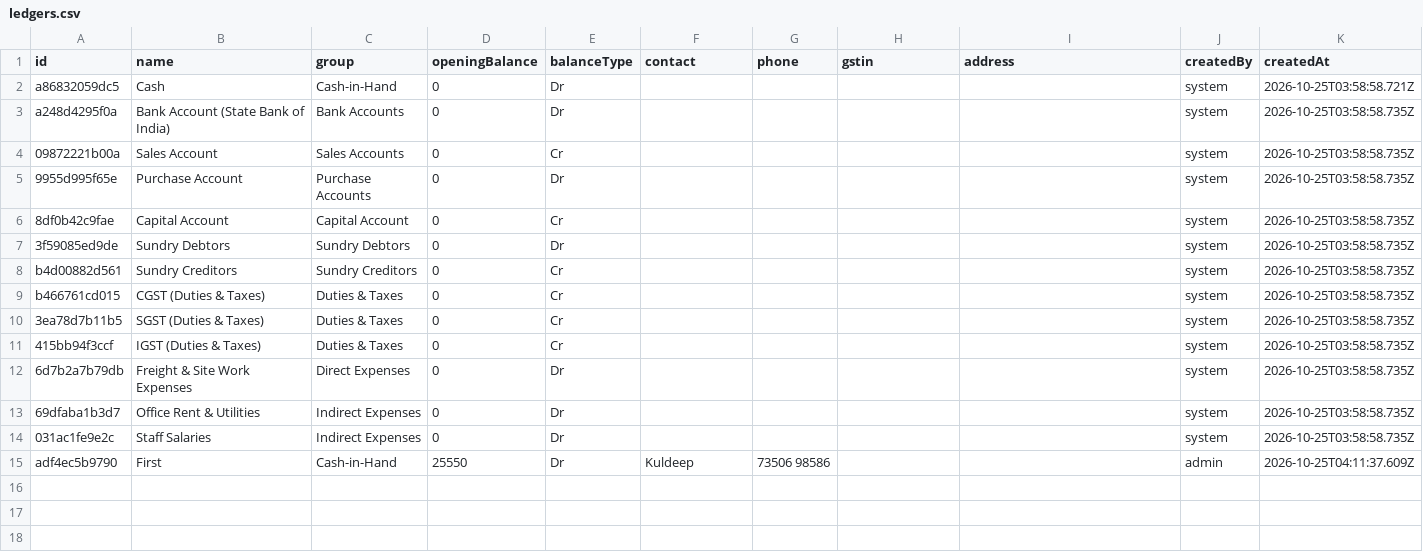
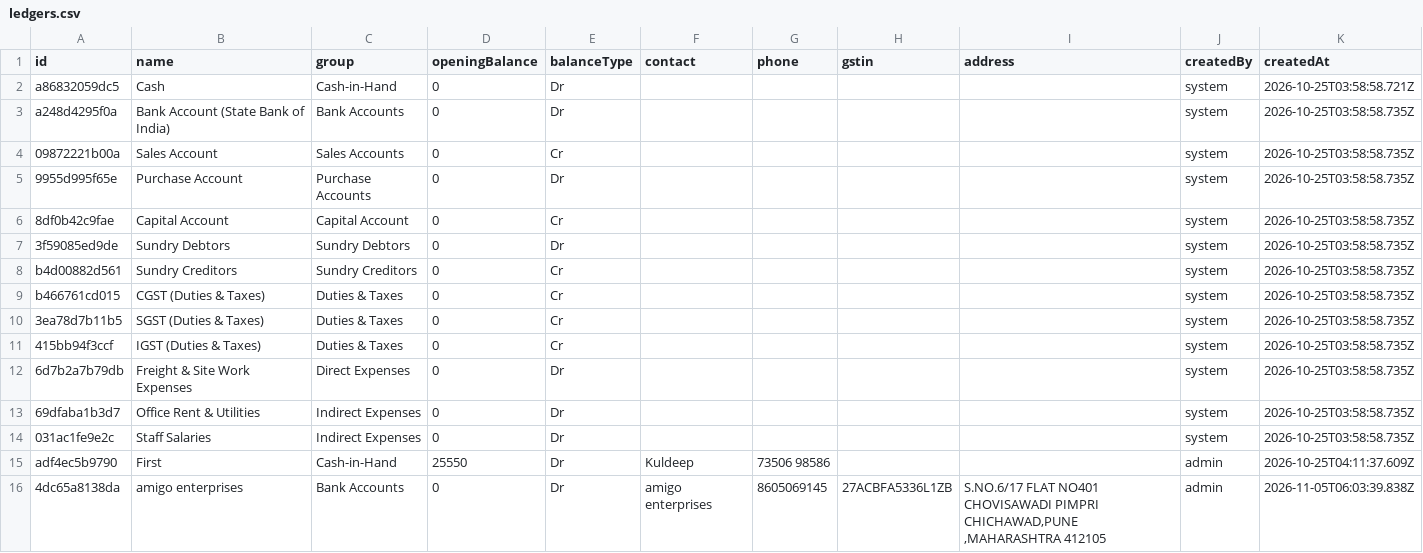
Before and after one commit to adminapexamigo/accounting-app, a CSV file: data/ledgers.csv, drawn as a sheet.

```diff
--- a/data/ledgers.csv
+++ b/data/ledgers.csv
@@ -15 +15,2 @@ b466761cd015,CGST (Duties & Taxes),Duties & Taxes,0,Cr,,,,,system,2026-10-25T03:
 adf4ec5b9790,First,Cash-in-Hand,25550,Dr,Kuldeep,73506 98586,,,admin,2026-10-25T04:11:37.609Z
+4dc65a8138da,amigo enterprises,Bank Accounts,0,Dr,amigo enterprises,8605069145,27ACBFA5336L1ZB,"S.NO.6/17 FLAT NO401 CHOVISAWADI PIMPRI CHICHAWAD,PUNE ,MAHARASHTRA 412105",admin,2026-11-05T06:03:39.838Z
```
Also changed, not shown: data/logins.csv, data/users.csv, 8 other files.
